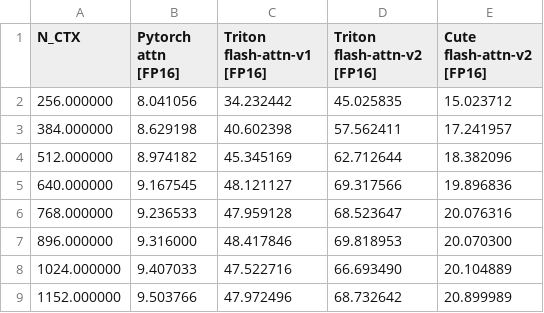
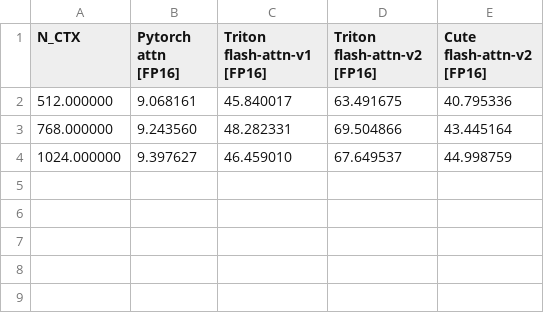
Before and after one commit to calvin0327/cuda-practice, a CSV file: benchmark/artifacts/flash-attention-batch4-head32-d64-causal=False.csv, drawn as a sheet.

Commit message:
init smem size for cute flash attention
Signed-off-by: calvin chen <120380290@qq.com>

```diff
--- a/benchmark/artifacts/flash-attention-batch4-head32-d64-causal=False.csv
+++ b/benchmark/artifacts/flash-attention-batch4-head32-d64-causal=False.csv
@@ -1,9 +1,4 @@
 N_CTX,Pytorch attn [FP16],Triton flash-attn-v1 [FP16],Triton flash-attn-v2 [FP16],Cute flash-attn-v2 [FP16]
-256.000000,8.041056,34.232442,45.025835,15.023712
-384.000000,8.629198,40.602398,57.562411,17.241957
-512.000000,8.974182,45.345169,62.712644,18.382096
-640.000000,9.167545,48.121127,69.317566,19.896836
-768.000000,9.236533,47.959128,68.523647,20.076316
-896.000000,9.316000,48.417846,69.818953,20.070300
-1024.000000,9.407033,47.522716,66.693490,20.104889
-1152.000000,9.503766,47.972496,68.732642,20.899989
+512.000000,9.068161,45.840017,63.491675,40.795336
+768.000000,9.243560,48.282331,69.504866,43.445164
+1024.000000,9.397627,46.459010,67.649537,44.998759
```
Also changed, not shown: 3 other files.
